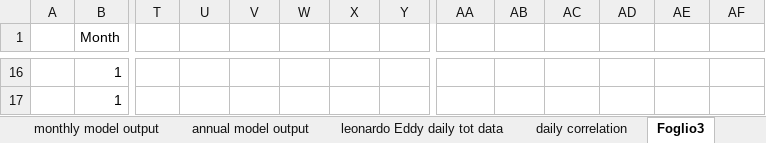
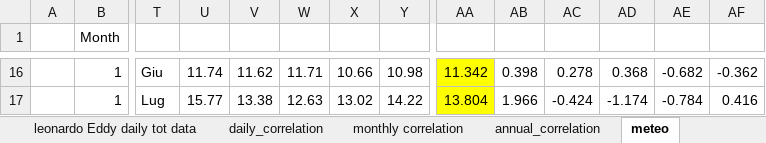
Before and after one commit to Forest-Modelling-Lab/3D-CMCC-FEM, an Excel workbook: software/3D-CMCC-Forest-Model/input/ITRenon/data/Eddy_vs_Model.xlsx, sheet meteo, drawn as a sheet; only a part is shown, gaps mark what is left out; values as stored, in another font and other column widths than the file's, no borders; charts and pictures not drawn; the diff covers the shown part only; the diff names each change by its address in the sheet, - before the commit and + after, or states it on an @@ line.

```diff
--- a/software/3D-CMCC-Forest-Model/input/ITRenon/data/Eddy_vs_Model.xlsx (sheet meteo)
+++ b/software/3D-CMCC-Forest-Model/input/ITRenon/data/Eddy_vs_Model.xlsx (sheet meteo)
-sheet tab: daily correlation
+sheet tab: daily_correlation
-sheet tab: Foglio3
+sheet tab: meteo
+sheet tab: monthly correlation
+sheet tab: annual_correlation
-T16: (empty)
+T16: Giu
-U16: (empty)
+U16: 11.74
-V16: (empty)
+V16: 11.62
-W16: (empty)
+W16: 11.71
-X16: (empty)
+X16: 10.66
-Y16: (empty)
+Y16: 10.98
-AA16:AA17 fill: none
+AA16:AA17 fill: #FFFF00
-AA16: (empty)
+AA16: 11.342
-AB16: (empty)
+AB16: 0.398
-AC16: (empty)
+AC16: 0.278
-AD16: (empty)
+AD16: 0.368
-AE16: (empty)
+AE16: -0.682
-AF16: (empty)
+AF16: -0.362
-T17: (empty)
+T17: Lug
-U17: (empty)
+U17: 15.77
-V17: (empty)
+V17: 13.38
-W17: (empty)
+W17: 12.63
-X17: (empty)
+X17: 13.02
-Y17: (empty)
+Y17: 14.22
-AA17: (empty)
+AA17: 13.804
-AB17: (empty)
+AB17: 1.966
-AC17: (empty)
+AC17: -0.424
-AD17: (empty)
+AD17: -1.174
-AE17: (empty)
+AE17: -0.784
-AF17: (empty)
+AF17: 0.416
```
Also changed, not shown: 144 edited cells, cell formats and merged cells elsewhere in this sheet, sheet daily model output, sheet daily_correlation, sheet monthly model output, sheet annual model output, other sheet tabs, charts or pictures, 3 other files.
